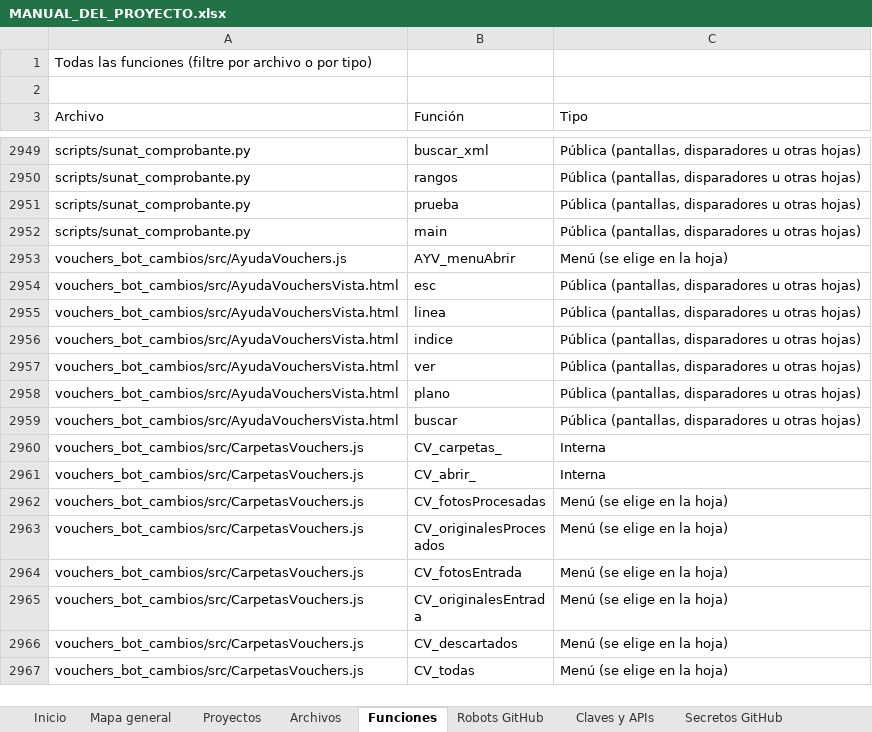
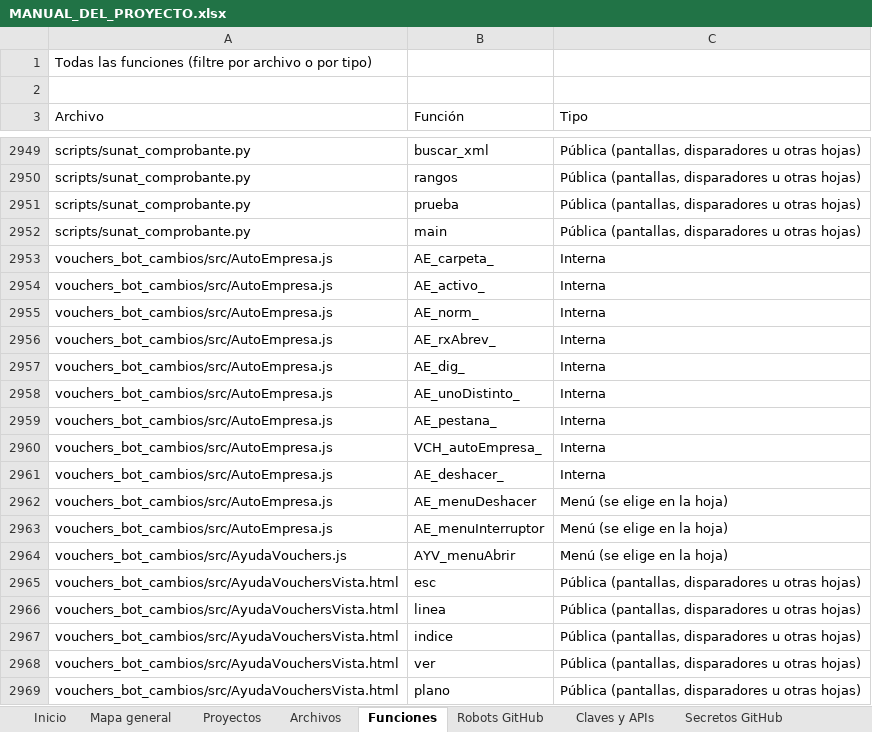
Before and after one commit to Aquivan/Claude, an Excel workbook: docs/MANUAL_DEL_PROYECTO.xlsx, sheet Funciones, drawn as a sheet; only a part is shown, gaps mark what is left out; the shorter side is filled out with more unchanged rows; values as stored, in another font and other column widths than the file's, no cell formats; the diff names each change by its address in the sheet, - before the commit and + after, or states it on an @@ line.

```diff
--- a/docs/MANUAL_DEL_PROYECTO.xlsx (sheet Funciones)
+++ b/docs/MANUAL_DEL_PROYECTO.xlsx (sheet Funciones)
+row 2953: vouchers_bot_cambios/src/AutoEmpresa.js | AE_carpeta_ | Interna
+row 2954: vouchers_bot_cambios/src/AutoEmpresa.js | AE_activo_ | Interna
+row 2955: vouchers_bot_cambios/src/AutoEmpresa.js | AE_norm_ | Interna
+row 2956: vouchers_bot_cambios/src/AutoEmpresa.js | AE_rxAbrev_ | Interna
+row 2957: vouchers_bot_cambios/src/AutoEmpresa.js | AE_dig_ | Interna
+row 2958: vouchers_bot_cambios/src/AutoEmpresa.js | AE_unoDistinto_ | Interna
+row 2959: vouchers_bot_cambios/src/AutoEmpresa.js | AE_pestana_ | Interna
+row 2960: vouchers_bot_cambios/src/AutoEmpresa.js | VCH_autoEmpresa_ | Interna
+row 2961: vouchers_bot_cambios/src/AutoEmpresa.js | AE_deshacer_ | Interna
+row 2962: vouchers_bot_cambios/src/AutoEmpresa.js | AE_menuDeshacer | Menú (se elige en la hoja)
+row 2963: vouchers_bot_cambios/src/AutoEmpresa.js | AE_menuInterruptor | Menú (se elige en la hoja)
```
Also changed, not shown: sheet Archivos, sheet Menús, sheet Historial, sheet Propiedades, sheet Inicio, cell formats, 6 other files.
